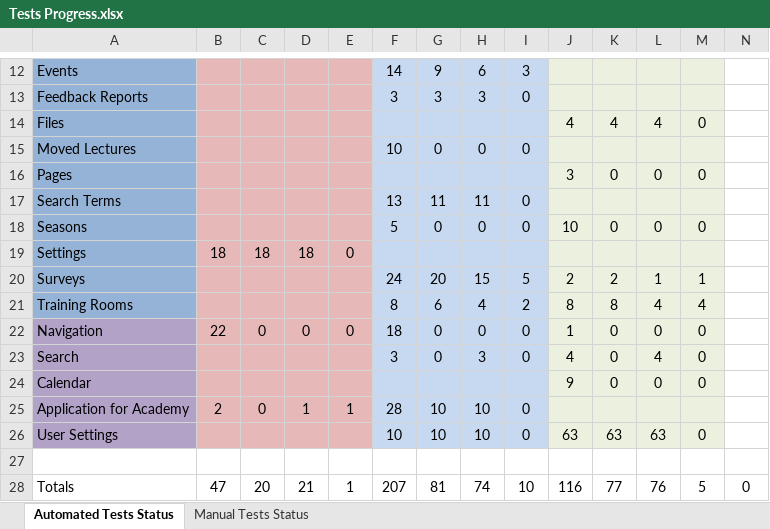
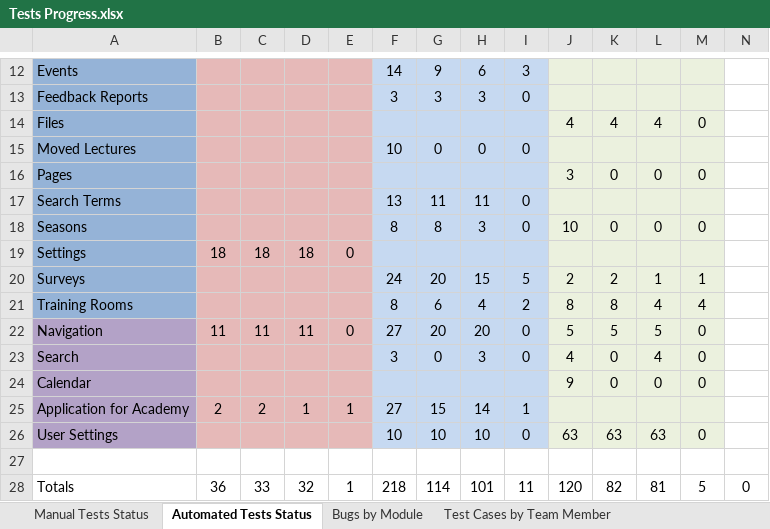
Before and after one commit to Team-Griffin-SQA-2015/Additional-Ressources, an Excel workbook: Documents/Tests Progress.xlsx, sheet Automated Tests Status, drawn as a sheet; only a part is shown, gaps mark what is left out; values as stored, in another font and other column widths than the file's, no borders; the diff names each change by its address in the sheet, - before the commit and + after, or states it on an @@ line.

Commit message:
Updated Test Progress.xlsx

```diff
--- a/Documents/Tests Progress.xlsx (sheet Automated Tests Status)
+++ b/Documents/Tests Progress.xlsx (sheet Automated Tests Status)
+sheet tab: Bugs by Module
+sheet tab: Test Cases by Team Member
@@ sheet tab order changed: Manual Tests Status | Automated Tests Status | Bugs by Module | Test Cases by Team Member @@
-F18: 5
+F18: 8
-G18: 0
+G18: 8
-H18: 0
+H18: 3
-B22: 22
+B22: 11
-C22: 0
+C22: 11
-D22: 0
+D22: 11
-F22: 18
+F22: 27
-G22: 0
+G22: 20
-H22: 0
+H22: 20
-J22: 1
+J22: 5
-K22: 0
+K22: 5
-L22: 0
+L22: 5
-C25: 0
+C25: 2
-F25: 28
+F25: 27
-G25: 10
+G25: 15
-H25: 10
+H25: 14
-I25: 0
+I25: 1
-B28: 47
+B28: 36
-C28: 20
+C28: 33
-D28: 21
+D28: 32
-F28: 207
+F28: 218
-G28: 81
+G28: 114
-H28: 74
+H28: 101
-I28: 10
+I28: 11
-J28: 116
+J28: 120
-K28: 77
+K28: 82
-L28: 76
+L28: 81
```
Also changed, not shown: sheet Manual Tests Status, other sheet tabs.
